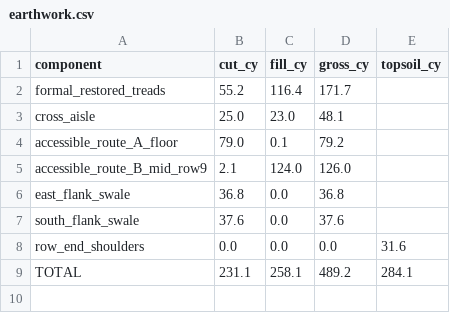
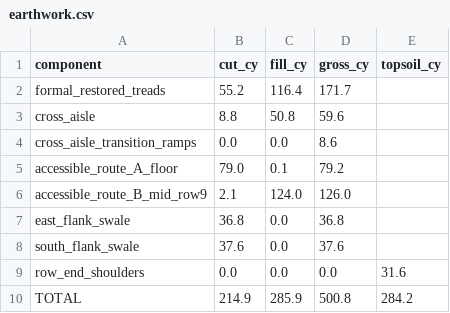
Before and after one commit to git-scarrow/amphitheatre, a CSV file: analysis/scenarioE_civic/earthwork.csv, drawn as a sheet.

Commit message:
Regenerate Scenario E outputs with updated section + control #2
Re-run of scenarioE_civic.py after adding accessible_cross_aisle()
and control #2 (flat-midpoint ponds). Updates:

  analysis/scenarioE_civic/
    geometry.geojson         — cross-aisle section geometry updated
    validation.json          — xa_section_ok gate added (drains+wheelable)
    design_verdict.json      — both plan and section gates recorded
    earthwork.csv            — section CY updated (total 500.8 CY)
    acceptance_scorecard.csv — criterion 5 shows plan∧section gate state
    _control_uncarved_aisle.json — refreshed
    _control_flat_midpoint_ponds.json — NEW: drainage gate falsification
    SCENARIO_E_CIVIC.md      — updated totals

  analysis/cross_aisle_sweep/
    _superseded_midpoint_section.json — NEW: flat midpoint documented
                                        as diagnosed and superseded loser

  INEVITABILITY.md, SCENARIO_E_CIVIC.md — 500.8 CY total updated

```diff
--- a/analysis/scenarioE_civic/earthwork.csv
+++ b/analysis/scenarioE_civic/earthwork.csv
@@ -2,3 +2,4 @@ component,cut_cy,fill_cy,gross_cy,topsoil_cy
 formal_restored_treads,55.2,116.4,171.7,
-cross_aisle,25.0,23.0,48.1,
+cross_aisle,8.8,50.8,59.6,
+cross_aisle_transition_ramps,0.0,0.0,8.6,
 accessible_route_A_floor,79.0,0.1,79.2,
@@ -8,2 +9,2 @@ south_flank_swale,37.6,0.0,37.6,
 row_end_shoulders,0.0,0.0,0.0,31.6
-TOTAL,231.1,258.1,489.2,284.1
+TOTAL,214.9,285.9,500.8,284.2
```
Also changed, not shown: analysis/scenarioE_civic/acceptance_scorecard.csv, 8 other files.
